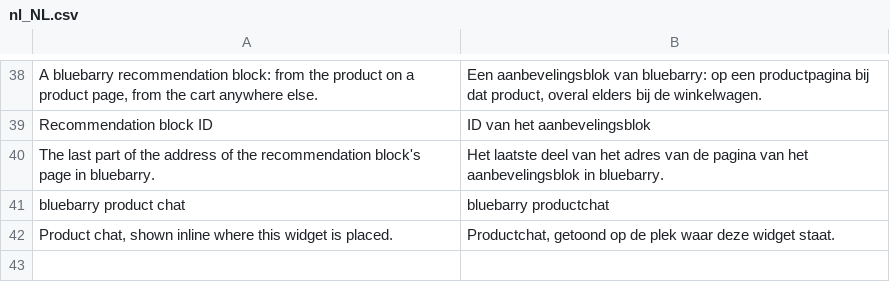
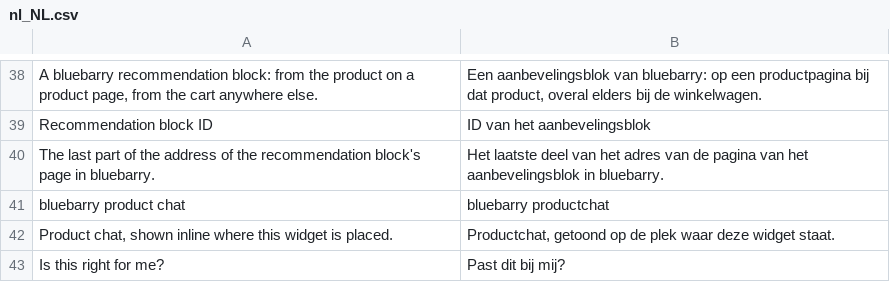
Before and after one commit to HelpBarry/magento, a CSV file: i18n/nl_NL.csv, drawn as a sheet; only a part is shown, gaps mark what is left out.

```diff
--- a/i18n/nl_NL.csv
+++ b/i18n/nl_NL.csv
@@ -42 +42,2 @@
 "Product chat, shown inline where this widget is placed.","Productchat, getoond op de plek waar deze widget staat."
+"Is this right for me?","Past dit bij mij?"
```
Also changed, not shown: 3 other files.
